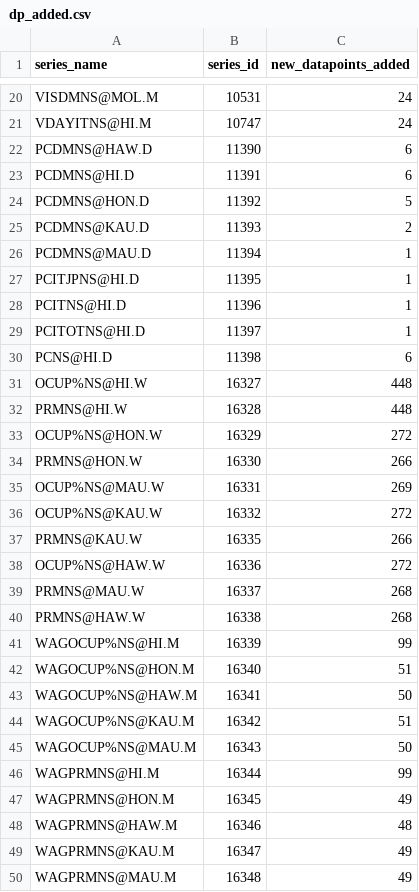
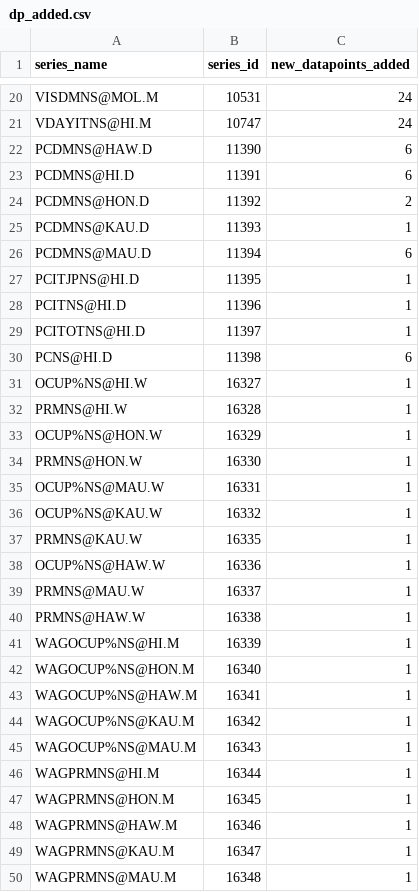
Before and after one commit to bentut/udaman, a CSV file: public/dp_added.csv, drawn as a sheet; only a part is shown, gaps mark what is left out.

Commit message:
added prognoz output spreadsheet functionality

```diff
--- a/public/dp_added.csv
+++ b/public/dp_added.csv
@@ -23,5 +23,5 @@ PCDMNS@HAW.D,11390,6
 PCDMNS@HI.D,11391,6
-PCDMNS@HON.D,11392,5
-PCDMNS@KAU.D,11393,2
-PCDMNS@MAU.D,11394,1
+PCDMNS@HON.D,11392,2
+PCDMNS@KAU.D,11393,1
+PCDMNS@MAU.D,11394,6
 PCITJPNS@HI.D,11395,1
@@ -30,21 +30,21 @@ PCITOTNS@HI.D,11397,1
 PCNS@HI.D,11398,6
-OCUP%NS@HI.W,16327,448
-PRMNS@HI.W,16328,448
-OCUP%NS@HON.W,16329,272
-PRMNS@HON.W,16330,266
-OCUP%NS@MAU.W,16331,269
-OCUP%NS@KAU.W,16332,272
-PRMNS@KAU.W,16335,266
-OCUP%NS@HAW.W,16336,272
-PRMNS@MAU.W,16337,268
-PRMNS@HAW.W,16338,268
-WAGOCUP%NS@HI.M,16339,99
-WAGOCUP%NS@HON.M,16340,51
-WAGOCUP%NS@HAW.M,16341,50
-WAGOCUP%NS@KAU.M,16342,51
-WAGOCUP%NS@MAU.M,16343,50
-WAGPRMNS@HI.M,16344,99
-WAGPRMNS@HON.M,16345,49
-WAGPRMNS@HAW.M,16346,48
-WAGPRMNS@KAU.M,16347,49
-WAGPRMNS@MAU.M,16348,49
+OCUP%NS@HI.W,16327,1
+PRMNS@HI.W,16328,1
+OCUP%NS@HON.W,16329,1
+PRMNS@HON.W,16330,1
+OCUP%NS@MAU.W,16331,1
+OCUP%NS@KAU.W,16332,1
+PRMNS@KAU.W,16335,1
+OCUP%NS@HAW.W,16336,1
+PRMNS@MAU.W,16337,1
+PRMNS@HAW.W,16338,1
+WAGOCUP%NS@HI.M,16339,1
+WAGOCUP%NS@HON.M,16340,1
+WAGOCUP%NS@HAW.M,16341,1
+WAGOCUP%NS@KAU.M,16342,1
+WAGOCUP%NS@MAU.M,16343,1
+WAGPRMNS@HI.M,16344,1
+WAGPRMNS@HON.M,16345,1
+WAGPRMNS@HAW.M,16346,1
+WAGPRMNS@KAU.M,16347,1
+WAGPRMNS@MAU.M,16348,1
```
Also changed, not shown: public/download_results.csv, public/investigate_visual.csv, 12 other files.
